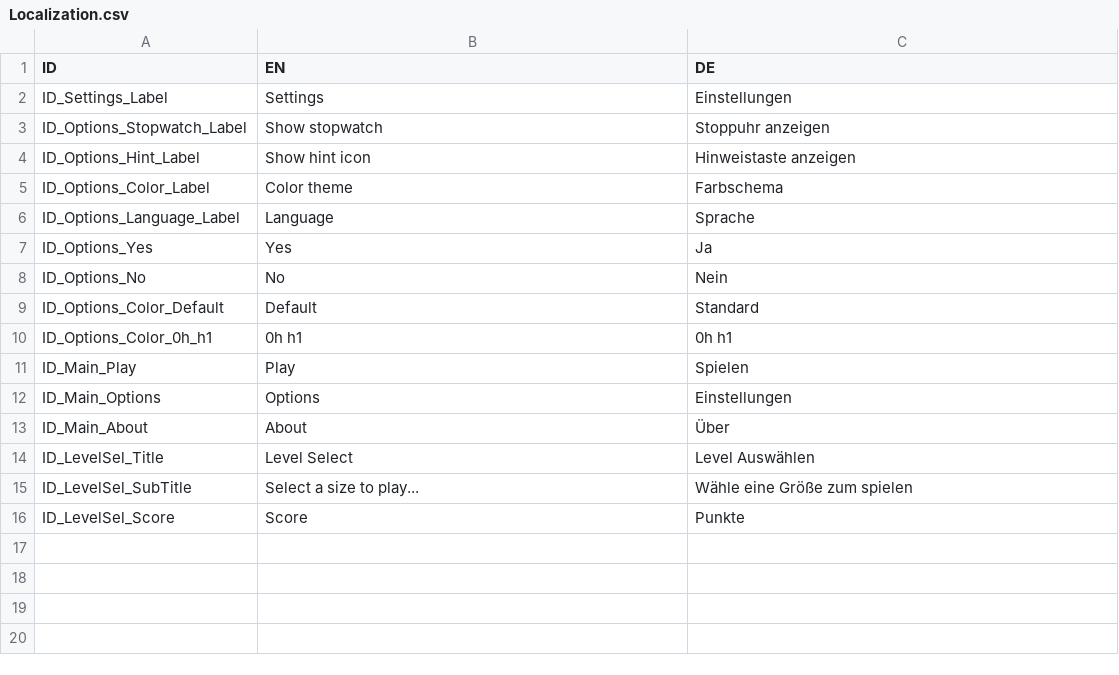
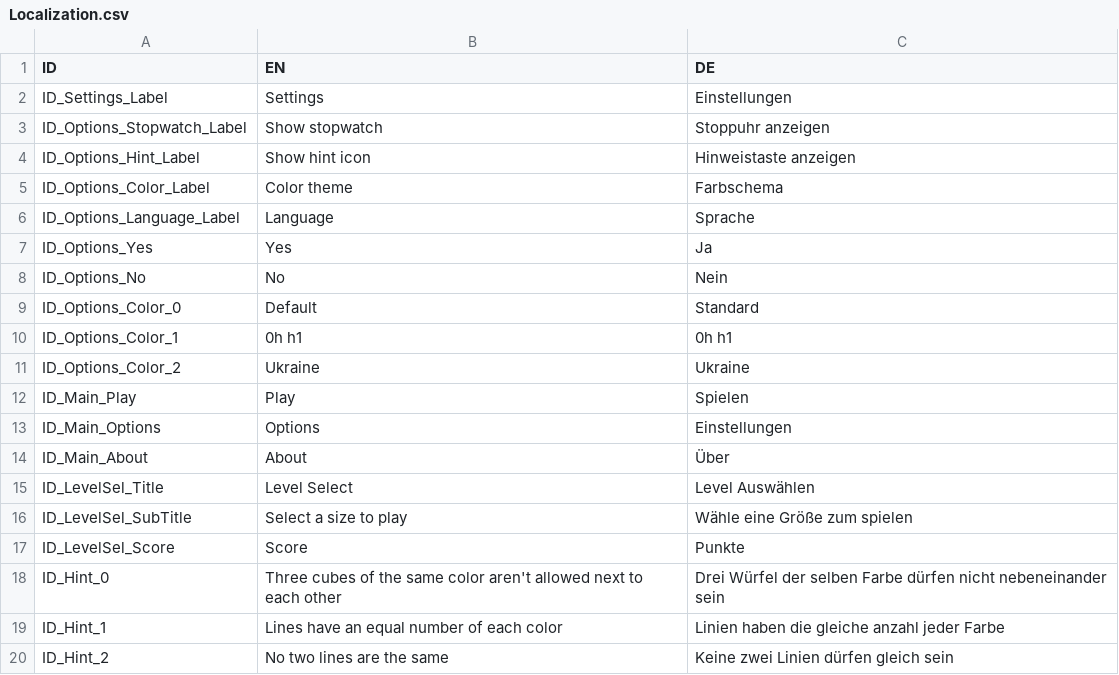
Before and after one commit to Catmanwaking/CMN5201gpr, a CSV file: 0h_h1_3D/Assets/Resources/Localization.csv, drawn as a sheet.

Commit message:
Full gameloop implemented
[ADDED]
-score
--score ticker
-information for infotext
-undo functionality
-proper gameloop
[FIXED]
-missing localization
[REMOVED]
-unused Gamemanager

```diff
--- a/0h_h1_3D/Assets/Resources/Localization.csv
+++ b/0h_h1_3D/Assets/Resources/Localization.csv
@@ -8,4 +8,5 @@ ID_Options_Yes;Yes;Ja
 ID_Options_No;No;Nein
-ID_Options_Color_Default;Default;Standard
-ID_Options_Color_0h_h1;0h h1;0h h1
+ID_Options_Color_0;Default;Standard
+ID_Options_Color_1;0h h1;0h h1
+ID_Options_Color_2;Ukraine;Ukraine
 ID_Main_Play;Play;Spielen
@@ -14,3 +15,6 @@ ID_Main_About;About;Über
 ID_LevelSel_Title;Level Select;Level Auswählen
-ID_LevelSel_SubTitle;Select a size to play...;Wähle eine Größe zum spielen
+ID_LevelSel_SubTitle;Select a size to play;Wähle eine Größe zum spielen
 ID_LevelSel_Score;Score;Punkte
+ID_Hint_0;Three cubes of the same color aren't allowed next to each other;Drei Würfel der selben Farbe dürfen nicht nebeneinander sein
+ID_Hint_1;Lines have an equal number of each color;Linien haben die gleiche anzahl jeder Farbe
+ID_Hint_2;No two lines are the same;Keine zwei Linien dürfen gleich sein
```
Also changed, not shown: 26 other files.
